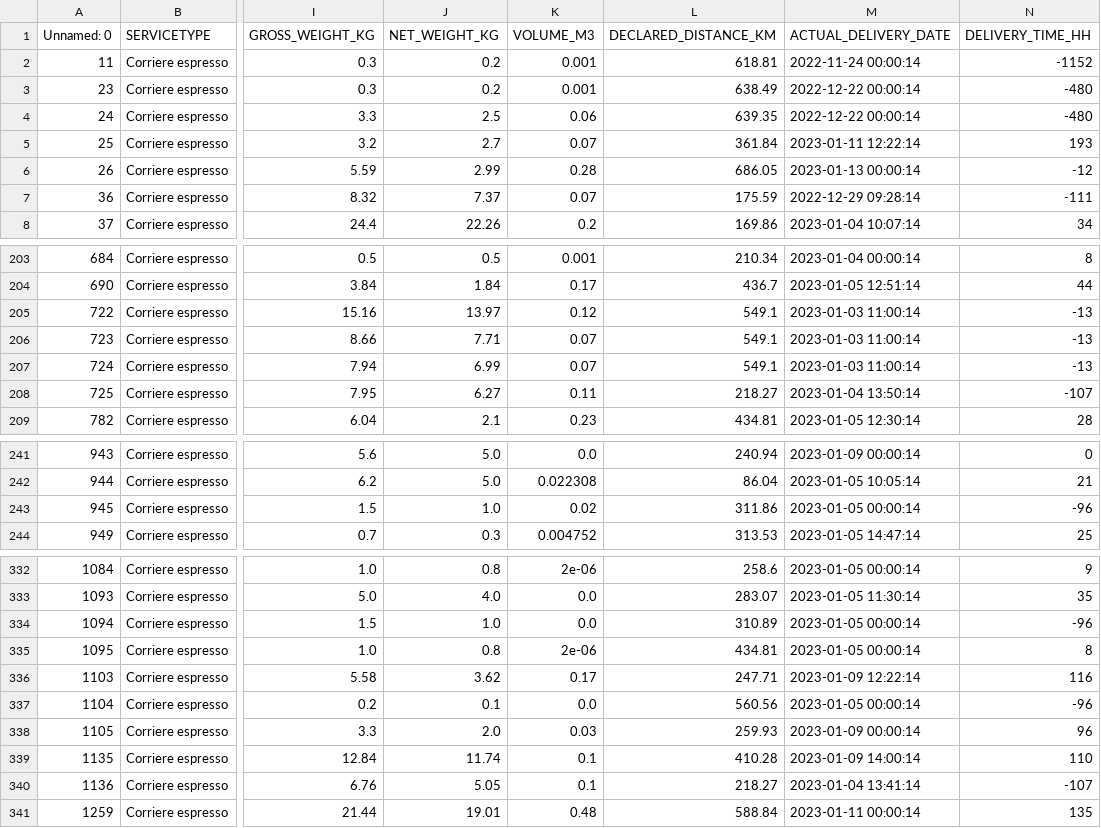
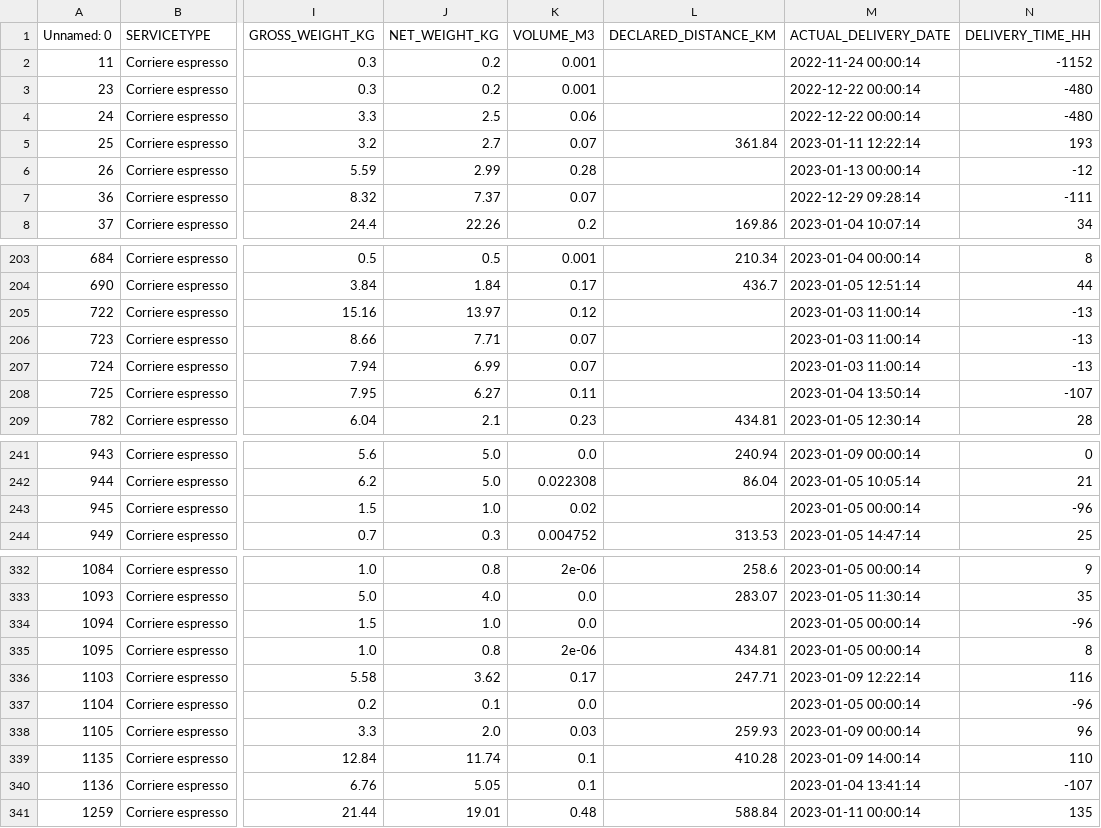
Before and after one commit to vittoriofino/vittoriofino.github.io, a CSV file: tesisquare_progetto/corrieri_data.csv, drawn as a sheet; only a part is shown, gaps mark what is left out; the diff covers the shown part only; the diff names each change by its address in the sheet, - before the commit and + after, or states it on an @@ line.

```diff
--- a/tesisquare_progetto/corrieri_data.csv
+++ b/tesisquare_progetto/corrieri_data.csv
-L2 (DECLARED_DISTANCE_KM): 618.81
+L2 (DECLARED_DISTANCE_KM): (empty)
-L3 (DECLARED_DISTANCE_KM): 638.49
+L3 (DECLARED_DISTANCE_KM): (empty)
-L4 (DECLARED_DISTANCE_KM): 639.35
+L4 (DECLARED_DISTANCE_KM): (empty)
-L6 (DECLARED_DISTANCE_KM): 686.05
+L6 (DECLARED_DISTANCE_KM): (empty)
-L7 (DECLARED_DISTANCE_KM): 175.59
+L7 (DECLARED_DISTANCE_KM): (empty)
-L205:L207 (DECLARED_DISTANCE_KM): 549.1
+L205:L207 (DECLARED_DISTANCE_KM): (empty)
-L208 (DECLARED_DISTANCE_KM): 218.27
+L208 (DECLARED_DISTANCE_KM): (empty)
-L243 (DECLARED_DISTANCE_KM): 311.86
+L243 (DECLARED_DISTANCE_KM): (empty)
-L334 (DECLARED_DISTANCE_KM): 310.89
+L334 (DECLARED_DISTANCE_KM): (empty)
-L337 (DECLARED_DISTANCE_KM): 560.56
+L337 (DECLARED_DISTANCE_KM): (empty)
-L340 (DECLARED_DISTANCE_KM): 218.27
+L340 (DECLARED_DISTANCE_KM): (empty)
```
Also changed, not shown: 24 edited cells elsewhere in this file, tesisquare_progetto/gomma_data.csv, 15 other files.
